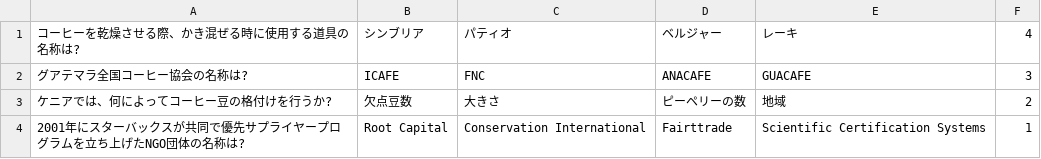
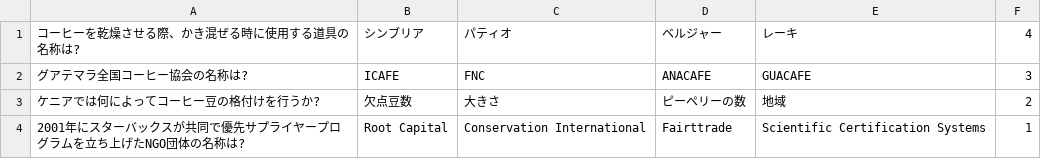
Before and after one commit to Kurosun373/coffeeQuiz, a CSV file: coffeeQuiz/question.csv, drawn as a sheet.

```diff
--- a/coffeeQuiz/question.csv
+++ b/coffeeQuiz/question.csv
@@ -2,3 +2,3 @@
 グアテマラ全国コーヒー協会の名称は?,ICAFE,FNC,ANACAFE,GUACAFE,3
-ケニアでは、何によってコーヒー豆の格付けを行うか?,欠点豆数,大きさ,ピーペリーの数,地域,2
+ケニアでは何によってコーヒー豆の格付けを行うか?,欠点豆数,大きさ,ピーペリーの数,地域,2
 2001年にスターバックスが共同で優先サプライヤープログラムを立ち上げたNGO団体の名称は?,Root Capital,Conservation International,Fairttrade,Scientific Certification Systems,1
```
Also changed, not shown: 10 other files.
